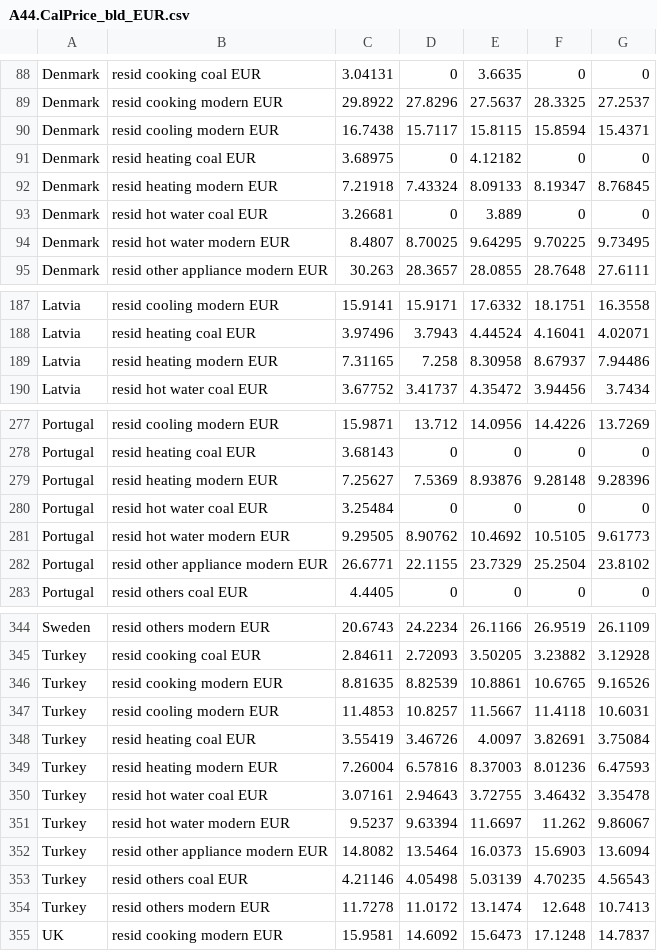
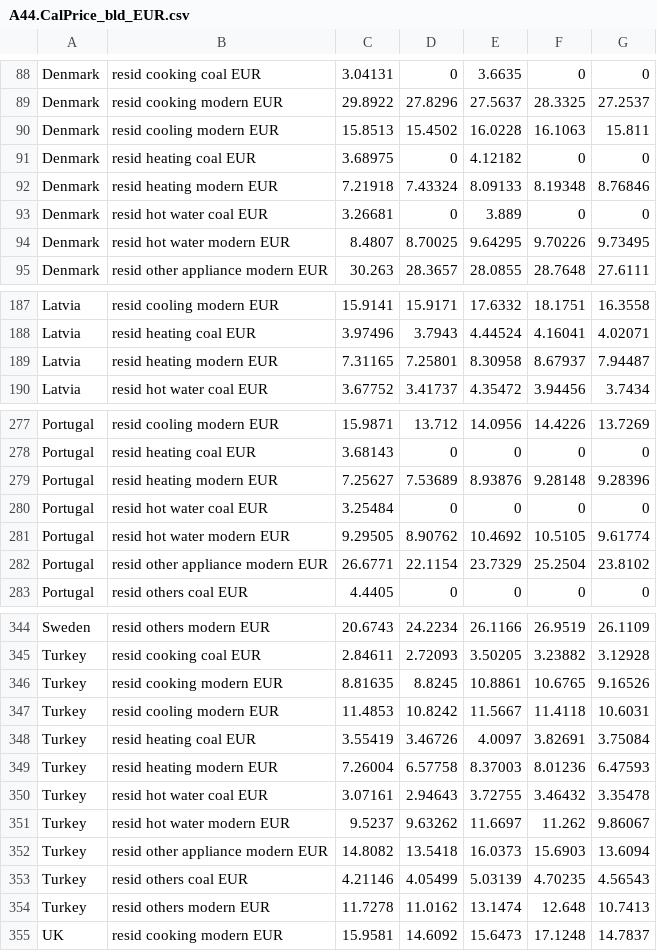
Before and after one commit to bc3LC-GCAMEurope/gcam-core, a CSV file: input/gcamdata/inst/extdata/gcam-europe/A44.CalPrice_bld_EUR.csv, drawn as a sheet; only a part is shown, gaps mark what is left out; the diff covers the shown part only.

```diff
--- a/input/gcamdata/inst/extdata/gcam-europe/A44.CalPrice_bld_EUR.csv
+++ b/input/gcamdata/inst/extdata/gcam-europe/A44.CalPrice_bld_EUR.csv
@@ -89,7 +89,7 @@ Denmark,resid cooking coal EUR,3.04131,0,3.6635,0,0
 Denmark,resid cooking modern EUR,29.8922,27.8296,27.5637,28.3325,27.2537
-Denmark,resid cooling modern EUR,16.7438,15.7117,15.8115,15.8594,15.4371
+Denmark,resid cooling modern EUR,15.8513,15.4502,16.0228,16.1063,15.811
 Denmark,resid heating coal EUR,3.68975,0,4.12182,0,0
-Denmark,resid heating modern EUR,7.21918,7.43324,8.09133,8.19347,8.76845
+Denmark,resid heating modern EUR,7.21918,7.43324,8.09133,8.19348,8.76846
 Denmark,resid hot water coal EUR,3.26681,0,3.889,0,0
-Denmark,resid hot water modern EUR,8.4807,8.70025,9.64295,9.70225,9.73495
+Denmark,resid hot water modern EUR,8.4807,8.70025,9.64295,9.70226,9.73495
 Denmark,resid other appliance modern EUR,30.263,28.3657,28.0855,28.7648,27.6111
@@ -188,3 +188,3 @@ Latvia,resid cooling modern EUR,15.9141,15.9171,17.6332,18.1751,16.3558
 Latvia,resid heating coal EUR,3.97496,3.7943,4.44524,4.16041,4.02071
-Latvia,resid heating modern EUR,7.31165,7.258,8.30958,8.67937,7.94486
+Latvia,resid heating modern EUR,7.31165,7.25801,8.30958,8.67937,7.94487
 Latvia,resid hot water coal EUR,3.67752,3.41737,4.35472,3.94456,3.7434
@@ -278,6 +278,6 @@ Portugal,resid cooling modern EUR,15.9871,13.712,14.0956,14.4226,13.7269
 Portugal,resid heating coal EUR,3.68143,0,0,0,0
-Portugal,resid heating modern EUR,7.25627,7.5369,8.93876,9.28148,9.28396
+Portugal,resid heating modern EUR,7.25627,7.53689,8.93876,9.28148,9.28396
 Portugal,resid hot water coal EUR,3.25484,0,0,0,0
-Portugal,resid hot water modern EUR,9.29505,8.90762,10.4692,10.5105,9.61773
-Portugal,resid other appliance modern EUR,26.6771,22.1155,23.7329,25.2504,23.8102
+Portugal,resid hot water modern EUR,9.29505,8.90762,10.4692,10.5105,9.61774
+Portugal,resid other appliance modern EUR,26.6771,22.1154,23.7329,25.2504,23.8102
 Portugal,resid others coal EUR,4.4405,0,0,0,0
@@ -345,11 +345,11 @@ Sweden,resid others modern EUR,20.6743,24.2234,26.1166,26.9519,26.1109
 Turkey,resid cooking coal EUR,2.84611,2.72093,3.50205,3.23882,3.12928
-Turkey,resid cooking modern EUR,8.81635,8.82539,10.8861,10.6765,9.16526
-Turkey,resid cooling modern EUR,11.4853,10.8257,11.5667,11.4118,10.6031
+Turkey,resid cooking modern EUR,8.81635,8.8245,10.8861,10.6765,9.16526
+Turkey,resid cooling modern EUR,11.4853,10.8242,11.5667,11.4118,10.6031
 Turkey,resid heating coal EUR,3.55419,3.46726,4.0097,3.82691,3.75084
-Turkey,resid heating modern EUR,7.26004,6.57816,8.37003,8.01236,6.47593
+Turkey,resid heating modern EUR,7.26004,6.57758,8.37003,8.01236,6.47593
 Turkey,resid hot water coal EUR,3.07161,2.94643,3.72755,3.46432,3.35478
-Turkey,resid hot water modern EUR,9.5237,9.63394,11.6697,11.262,9.86067
-Turkey,resid other appliance modern EUR,14.8082,13.5464,16.0373,15.6903,13.6094
-Turkey,resid others coal EUR,4.21146,4.05498,5.03139,4.70235,4.56543
-Turkey,resid others modern EUR,11.7278,11.0172,13.1474,12.648,10.7413
+Turkey,resid hot water modern EUR,9.5237,9.63262,11.6697,11.262,9.86067
+Turkey,resid other appliance modern EUR,14.8082,13.5418,16.0373,15.6903,13.6094
+Turkey,resid others coal EUR,4.21146,4.05499,5.03139,4.70235,4.56543
+Turkey,resid others modern EUR,11.7278,11.0162,13.1474,12.648,10.7413
 UK,resid cooking modern EUR,15.9581,14.6092,15.6473,17.1248,14.7837
```
Also changed, not shown: 94 edited cells elsewhere in this file.
